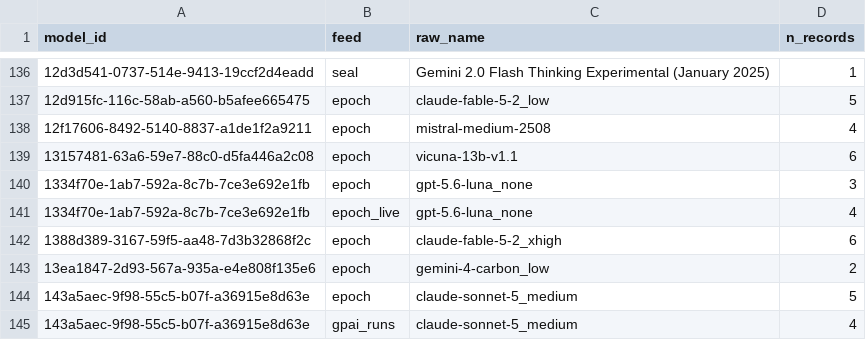
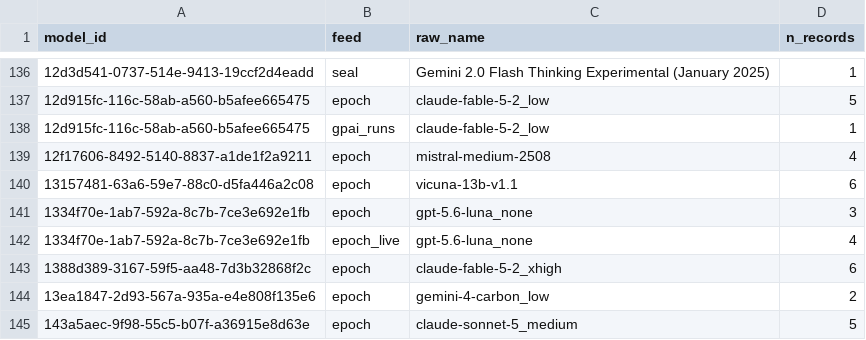
Before and after one commit to General-Purpose-AI-Policy-Lab/benchmark-data-pipeline, a CSV file: 2_database/20261118/model_names.csv, drawn as a sheet; only a part is shown, gaps mark what is left out; the shorter side is filled out with more unchanged rows; the diff names each change by its address in the sheet, - before the commit and + after, or states it on an @@ line.

```diff
--- a/2_database/20261118/model_names.csv
+++ b/2_database/20261118/model_names.csv
+row 138: 12d915fc-116c-58ab-a560-b5afee665475 | gpai_runs | claude-fable-5-2_low | 1
```
Also changed, not shown: 8 other files.
